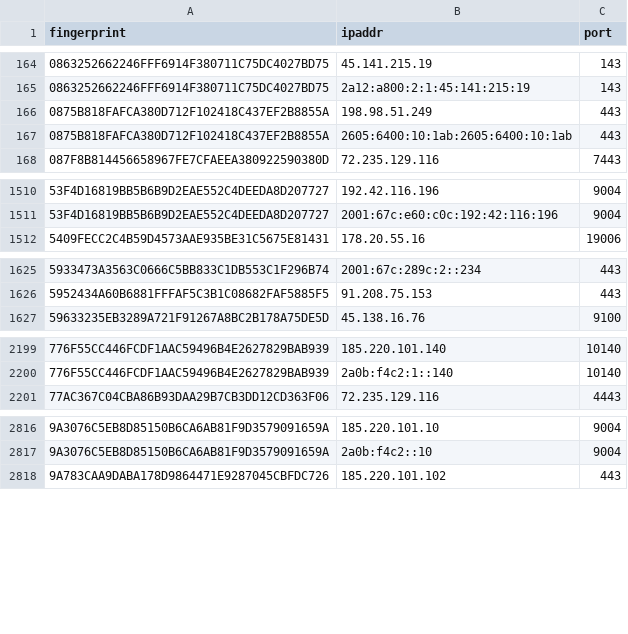
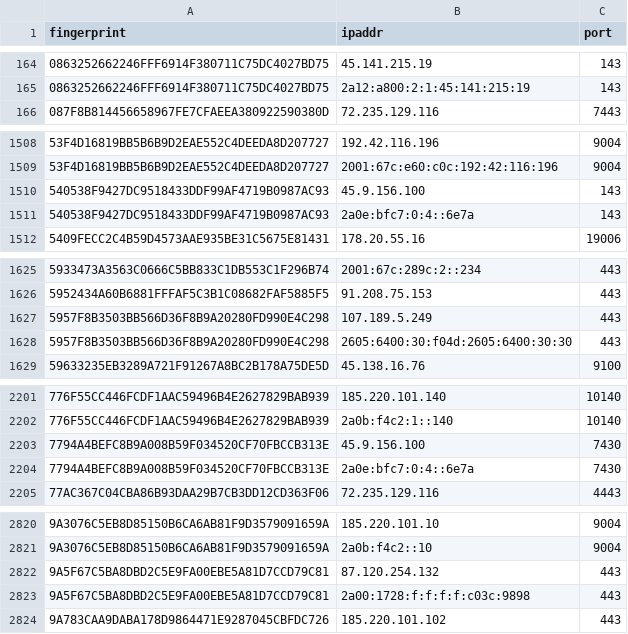
Before and after one commit to 0xPratikPatil/peel-the-net, a CSV file: dataset/exit_nodes.csv, drawn as a sheet; only a part is shown, gaps mark what is left out; removed rows and columns are numbered as before the commit, all else as after; the diff covers the shown part only; the diff names each change by its address in the sheet, - before the commit and + after, or states it on an @@ line.

Commit message:
chore(dataset): update tor nodes [CI]

```diff
--- a/dataset/exit_nodes.csv
+++ b/dataset/exit_nodes.csv
-row 166: 0875B818FAFCA380D712F102418C437EF2B8855A | 198.98.51.249 | 443
-row 167: 0875B818FAFCA380D712F102418C437EF2B8855A | 2605:6400:10:1ab:2605:6400:10:1ab | 443
+row 1510: 540538F9427DC9518433DDF99AF4719B0987AC93 | 45.9.156.100 | 143
+row 1511: 540538F9427DC9518433DDF99AF4719B0987AC93 | 2a0e:bfc7:0:4::6e7a | 143
+row 1627: 5957F8B3503BB566D36F8B9A20280FD990E4C298 | 107.189.5.249 | 443
+row 1628: 5957F8B3503BB566D36F8B9A20280FD990E4C298 | 2605:6400:30:f04d:2605:6400:30:30 | 443
+row 2203: 7794A4BEFC8B9A008B59F034520CF70FBCCB313E | 45.9.156.100 | 7430
+row 2204: 7794A4BEFC8B9A008B59F034520CF70FBCCB313E | 2a0e:bfc7:0:4::6e7a | 7430
+row 2822: 9A5F67C5BA8DBD2C5E9FA00EBE5A81D7CCD79C81 | 87.120.254.132 | 443
+row 2823: 9A5F67C5BA8DBD2C5E9FA00EBE5A81D7CCD79C81 | 2a00:1728:f:f:f:f:c03c:9898 | 443
```
Also changed, not shown: 4 added rows and 1 removed row elsewhere in this file, dataset/all_nodes.csv, dataset/guard_nodes.csv, 3 other files.
